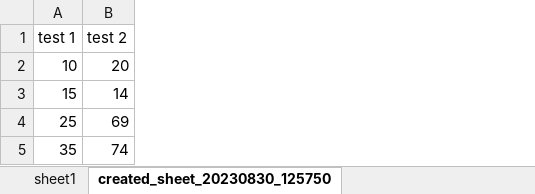
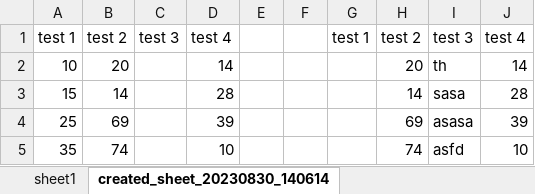
Before and after one commit to LucasTheDeveloper/pev_weekly, an Excel workbook: auto.xlsx, sheet created_sheet_20230830_140614, drawn as a sheet; values as stored, in another font and other column widths than the file's, no borders; the diff names each change by its address in the sheet, - before the commit and + after, or states it on an @@ line.

```diff
--- a/auto.xlsx (sheet created_sheet_20230830_140614)
+++ b/auto.xlsx (sheet created_sheet_20230830_140614)
-sheet tab: created_sheet_20230830_125750
+sheet tab: created_sheet_20230830_140614
+column C, row 1: test 3
+column D, rows 1-5: test 4 | 14 | 28 | 39 | 10
+column E, empty
+column F, empty
+column G, row 1: test 1
+column H, rows 1-5: test 2 | 20 | 14 | 69 | 74
+column I, rows 1-5: test 3 | th | sasa | asasa | asfd
+column J, rows 1-5: test 4 | 14 | 28 | 39 | 10
```
Also changed, not shown: sheet sheet1, other sheet tabs, 1 other file.
